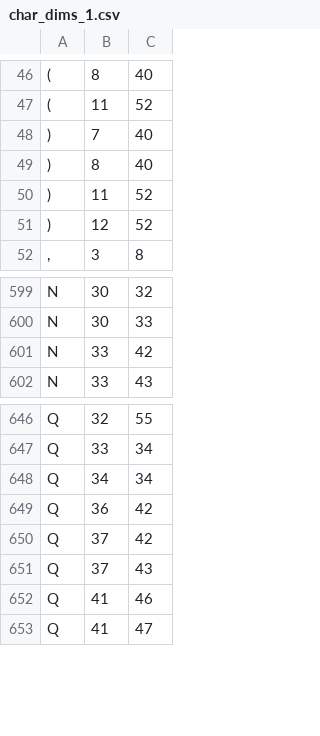
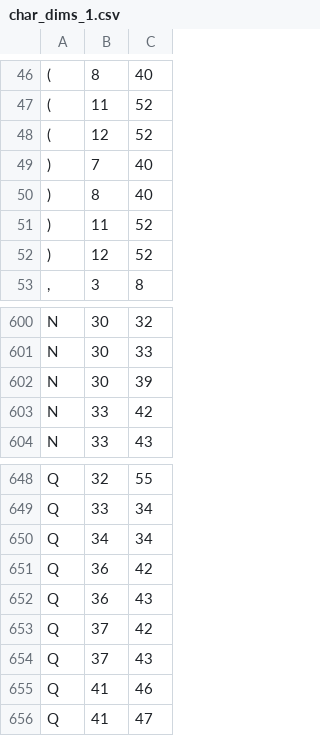
Before and after one commit to KarlTDebiec/Scinoephile, a CSV file: scinoephile/data/ocr/char_dims_1.csv, drawn as a sheet; only a part is shown, gaps mark what is left out; the diff names each change by its address in the sheet, - before the commit and + after, or states it on an @@ line.

```diff
--- a/scinoephile/data/ocr/char_dims_1.csv
+++ b/scinoephile/data/ocr/char_dims_1.csv
+row 48: ( | 12 | 52
+row 602: N | 30 | 39
+row 652: Q | 36 | 43
```
Also changed, not shown: scinoephile/data/ocr/char_dims_3.csv, scinoephile/data/ocr/char_pair_gaps.csv, 6 other files.
